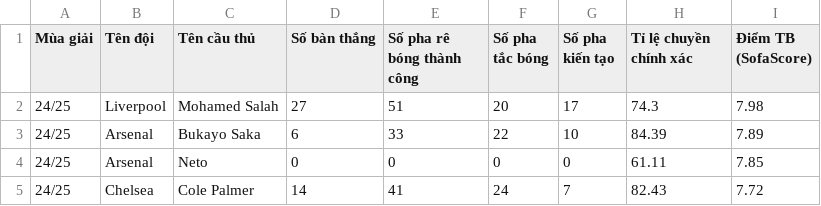
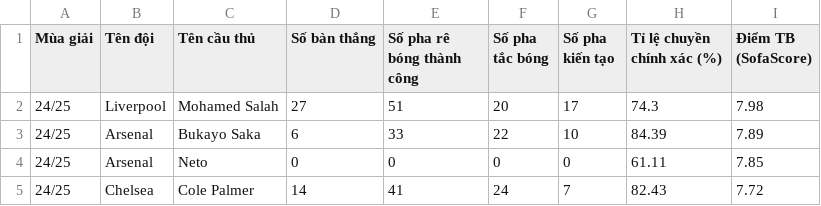
Before and after one commit to tinppb/sofascore-football-crawler, a CSV file: dataset/Premier League Player Stats (2015-2025).csv, drawn as a sheet; only a part is shown.

```diff
--- a/dataset/Premier League Player Stats (2015-2025).csv
+++ b/dataset/Premier League Player Stats (2015-2025).csv
@@ -1,2 +1,2 @@
-Mùa giải,Tên đội,Tên cầu thủ,Số bàn thắng,Số pha rê bóng thành công,Số pha tắc bóng,Số pha kiến tạo,Tỉ lệ chuyền chính xác,Điểm TB (SofaScore)
+Mùa giải,Tên đội,Tên cầu thủ,Số bàn thắng,Số pha rê bóng thành công,Số pha tắc bóng,Số pha kiến tạo,Tỉ lệ chuyền chính xác (%),Điểm TB (SofaScore)
 24/25,Liverpool,Mohamed Salah,27,51,20,17,74.3,7.98
```
Also changed, not shown: 3 other files.
